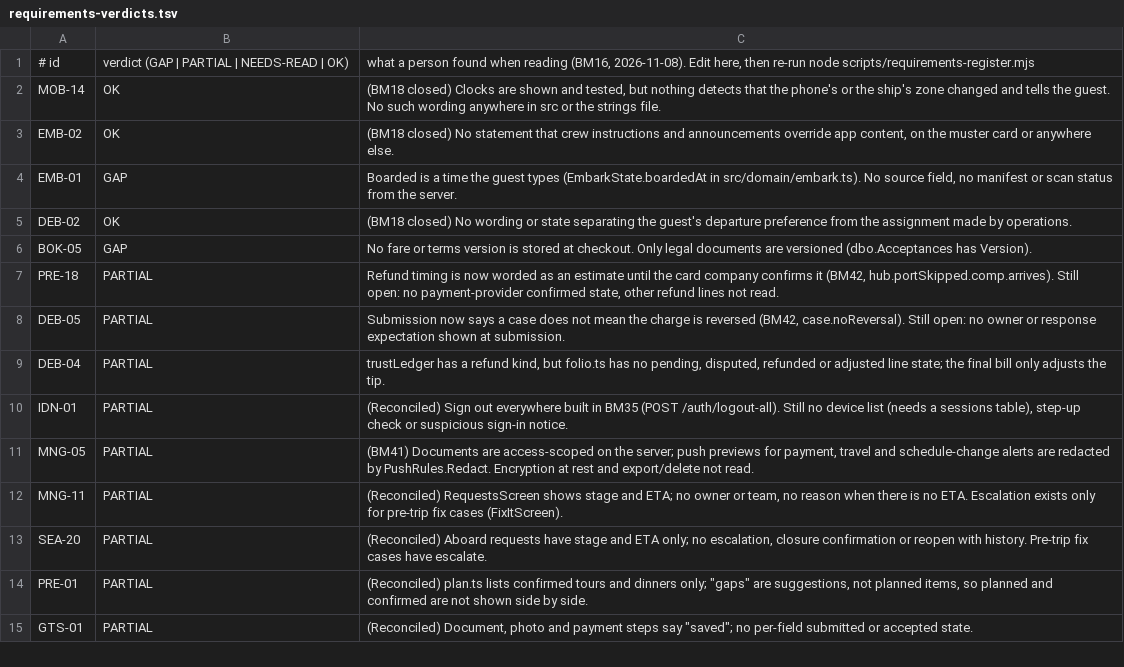
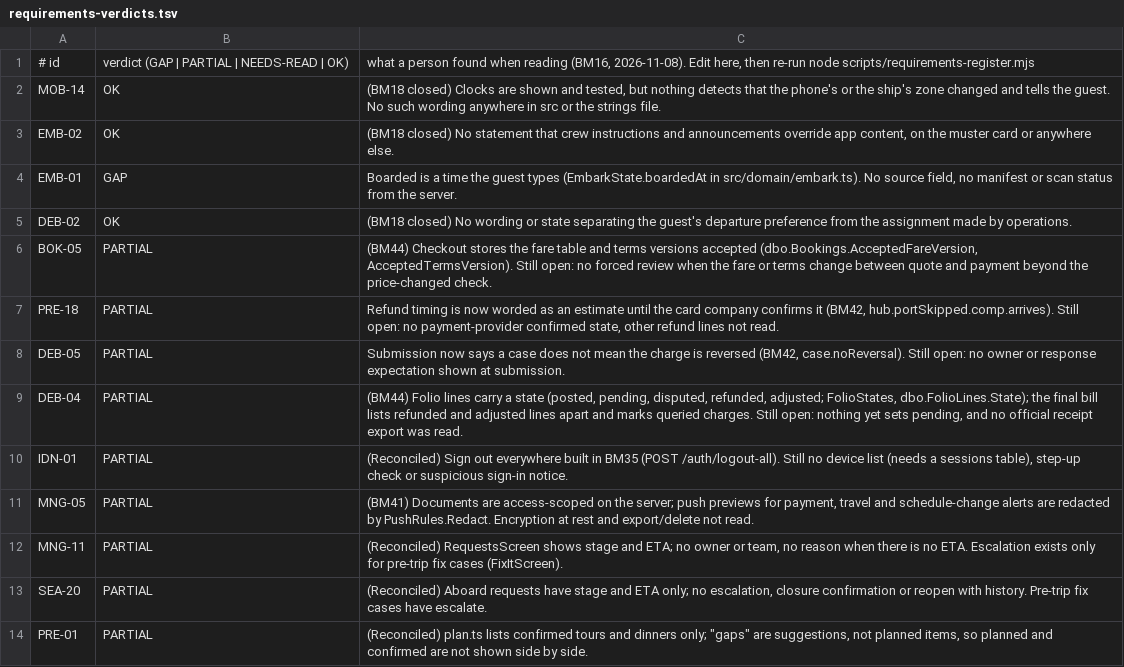
Before and after one commit to davidyoung2912/princess, a TSV file: docs/requirements-verdicts.tsv, drawn as a sheet; only a part is shown; the shorter side is filled out with more unchanged rows.

```diff
--- a/docs/requirements-verdicts.tsv
+++ b/docs/requirements-verdicts.tsv
@@ -5,6 +5,6 @@ EMB-01	GAP	"Boarded" is a time the guest types (EmbarkState.boardedAt in src/dom
 DEB-02	OK	(BM18 closed) No wording or state separating the guest's departure preference from the assignment made by operations.
-BOK-05	GAP	No fare or terms version is stored at checkout. Only legal documents are versioned (dbo.Acceptances has Version).
+BOK-05	PARTIAL	(BM44) Checkout stores the fare table and terms versions accepted (dbo.Bookings.AcceptedFareVersion, AcceptedTermsVersion). Still open: no forced review when the fare or terms change between quote and payment beyond the price-changed check.
 PRE-18	PARTIAL	Refund timing is now worded as an estimate until the card company confirms it (BM42, hub.portSkipped.comp.arrives). Still open: no payment-provider confirmed state, other refund lines not read.
 DEB-05	PARTIAL	Submission now says a case does not mean the charge is reversed (BM42, case.noReversal). Still open: no owner or response expectation shown at submission.
-DEB-04	PARTIAL	trustLedger has a refund kind, but folio.ts has no pending, disputed, refunded or adjusted line state; the final bill only adjusts the tip.
+DEB-04	PARTIAL	(BM44) Folio lines carry a state (posted, pending, disputed, refunded, adjusted; FolioStates, dbo.FolioLines.State); the final bill lists refunded and adjusted lines apart and marks queried charges. Still open: nothing yet sets pending, and no official receipt export was read.
 IDN-01	PARTIAL	(Reconciled) Sign out everywhere built in BM35 (POST /auth/logout-all). Still no device list (needs a sessions table), step-up check or suspicious sign-in notice.
```
Also changed, not shown: 23 other files.
